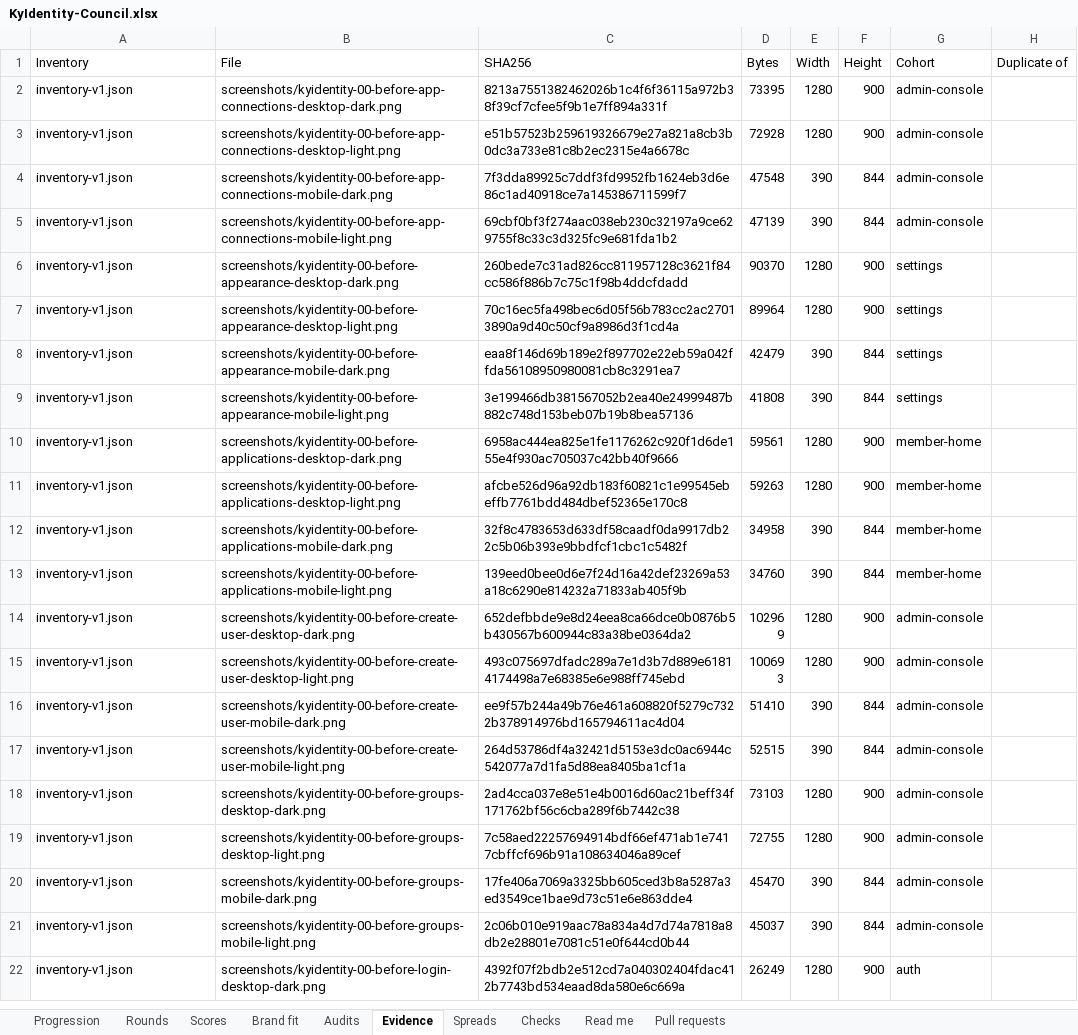
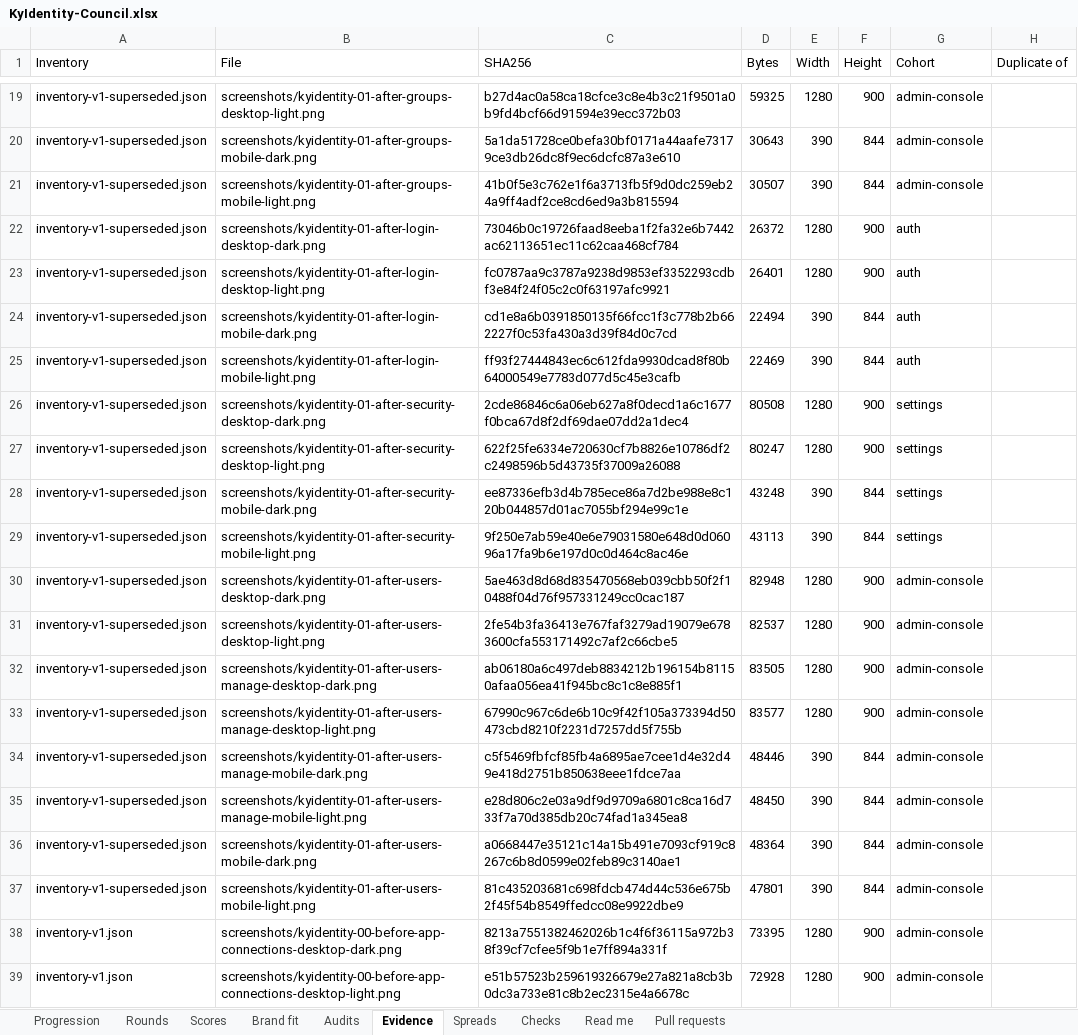
Before and after one commit to Busnes-app/KyIdentity-server, an Excel workbook: docs/ui-identity-eight/KyIdentity-Council.xlsx, sheet Evidence, drawn as a sheet; only a part is shown, gaps mark what is left out; the shorter side is filled out with more unchanged rows; values as stored, in another font and other column widths than the file's, no borders; the diff covers the shown part only; the diff names each change by its address in the sheet, - before the commit and + after, or states it on an @@ line.

```diff
--- a/docs/ui-identity-eight/KyIdentity-Council.xlsx (sheet Evidence)
+++ b/docs/ui-identity-eight/KyIdentity-Council.xlsx (sheet Evidence)
+row 19: inventory-v1-superseded.json | screenshots/kyidentity-01-after-groups-desktop-light.png | b27d4ac0a58ca18cfce3c8e4b3c21f9501a0b9fd4bcf66d91594e39ecc372b03 | 59325 | 1280 | 900 | admin-console
+row 20: inventory-v1-superseded.json | screenshots/kyidentity-01-after-groups-mobile-dark.png | 5a1da51728ce0befa30bf0171a44aafe73179ce3db26dc8f9ec6dcfc87a3e610 | 30643 | 390 | 844 | admin-console
+row 21: inventory-v1-superseded.json | screenshots/kyidentity-01-after-groups-mobile-light.png | 41b0f5e3c762e1f6a3713fb5f9d0dc259eb24a9ff4adf2ce8cd6ed9a3b815594 | 30507 | 390 | 844 | admin-console
+row 22: inventory-v1-superseded.json | screenshots/kyidentity-01-after-login-desktop-dark.png | 73046b0c19726faad8eeba1f2fa32e6b7442ac62113651ec11c62caa468cf784 | 26372 | 1280 | 900 | auth
+row 23: inventory-v1-superseded.json | screenshots/kyidentity-01-after-login-desktop-light.png | fc0787aa9c3787a9238d9853ef3352293cdbf3e84f24f05c2c0f63197afc9921 | 26401 | 1280 | 900 | auth
+row 24: inventory-v1-superseded.json | screenshots/kyidentity-01-after-login-mobile-dark.png | cd1e8a6b0391850135f66fcc1f3c778b2b662227f0c53fa430a3d39f84d0c7cd | 22494 | 390 | 844 | auth
+row 25: inventory-v1-superseded.json | screenshots/kyidentity-01-after-login-mobile-light.png | ff93f27444843ec6c612fda9930dcad8f80b64000549e7783d077d5c45e3cafb | 22469 | 390 | 844 | auth
+row 26: inventory-v1-superseded.json | screenshots/kyidentity-01-after-security-desktop-dark.png | 2cde86846c6a06eb627a8f0decd1a6c1677f0bca67d8f2df69dae07dd2a1dec4 | 80508 | 1280 | 900 | settings
+row 27: inventory-v1-superseded.json | screenshots/kyidentity-01-after-security-desktop-light.png | 622f25fe6334e720630cf7b8826e10786df2c2498596b5d43735f37009a26088 | 80247 | 1280 | 900 | settings
+row 28: inventory-v1-superseded.json | screenshots/kyidentity-01-after-security-mobile-dark.png | ee87336efb3d4b785ece86a7d2be988e8c120b044857d01ac7055bf294e99c1e | 43248 | 390 | 844 | settings
+row 29: inventory-v1-superseded.json | screenshots/kyidentity-01-after-security-mobile-light.png | 9f250e7ab59e40e6e79031580e648d0d06096a17fa9b6e197d0c0d464c8ac46e | 43113 | 390 | 844 | settings
+row 30: inventory-v1-superseded.json | screenshots/kyidentity-01-after-users-desktop-dark.png | 5ae463d8d68d835470568eb039cbb50f2f10488f04d76f957331249cc0cac187 | 82948 | 1280 | 900 | admin-console
+row 31: inventory-v1-superseded.json | screenshots/kyidentity-01-after-users-desktop-light.png | 2fe54b3fa36413e767faf3279ad19079e6783600cfa553171492c7af2c66cbe5 | 82537 | 1280 | 900 | admin-console
+row 32: inventory-v1-superseded.json | screenshots/kyidentity-01-after-users-manage-desktop-dark.png | ab06180a6c497deb8834212b196154b81150afaa056ea41f945bc8c1c8e885f1 | 83505 | 1280 | 900 | admin-console
+row 33: inventory-v1-superseded.json | screenshots/kyidentity-01-after-users-manage-desktop-light.png | 67990c967c6de6b10c9f42f105a373394d50473cbd8210f2231d7257dd5f755b | 83577 | 1280 | 900 | admin-console
+row 34: inventory-v1-superseded.json | screenshots/kyidentity-01-after-users-manage-mobile-dark.png | c5f5469fbfcf85fb4a6895ae7cee1d4e32d49e418d2751b850638eee1fdce7aa | 48446 | 390 | 844 | admin-console
+row 35: inventory-v1-superseded.json | screenshots/kyidentity-01-after-users-manage-mobile-light.png | e28d806c2e03a9df9d9709a6801c8ca16d733f7a70d385db20c74fad1a345ea8 | 48450 | 390 | 844 | admin-console
+row 36: inventory-v1-superseded.json | screenshots/kyidentity-01-after-users-mobile-dark.png | a0668447e35121c14a15b491e7093cf919c8267c6b8d0599e02feb89c3140ae1 | 48364 | 390 | 844 | admin-console
+row 37: inventory-v1-superseded.json | screenshots/kyidentity-01-after-users-mobile-light.png | 81c435203681c698fdcb474d44c536e675b2f45f54b8549ffedcc08e9922dbe9 | 47801 | 390 | 844 | admin-console
```
Also changed, not shown: 53 added rows elsewhere in this sheet, sheet Spreads, sheet Scores, sheet Brand fit, sheet Rounds, sheet Checks, sheet Progression, 2 more sheets, 13 other files.
